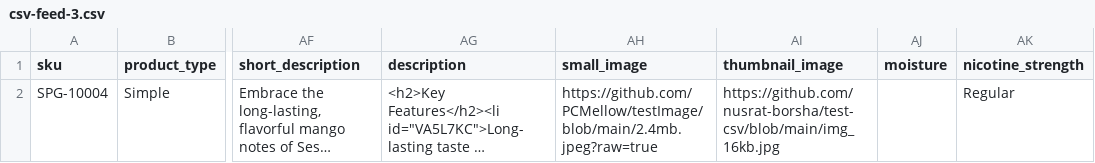
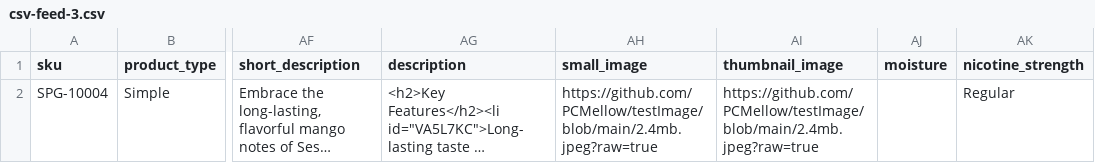
Before and after one commit to nusrat-borsha/test-csv, a CSV file: csv-feed-3.csv, drawn as a sheet; only a part is shown, gaps mark what is left out; long unchanged cells end in …; the diff names each change by its address in the sheet, - before the commit and + after, or states it on an @@ line.

Commit message:
Update csv-feed-3.csv

```diff
--- a/csv-feed-3.csv
+++ b/csv-feed-3.csv
-AI2 (thumbnail_image): https://github.com/nusrat-borsha/test-csv/blob/main/img_16kb.jpg
+AI2 (thumbnail_image): https://github.com/PCMellow/testImage/blob/main/2.4mb.jpeg?raw=true
```
